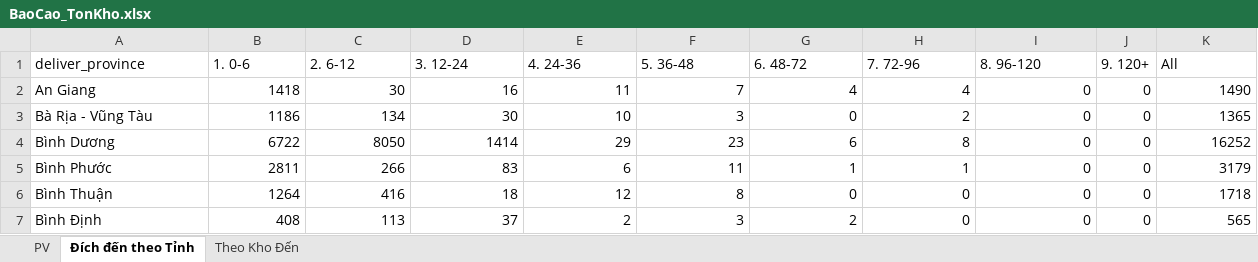
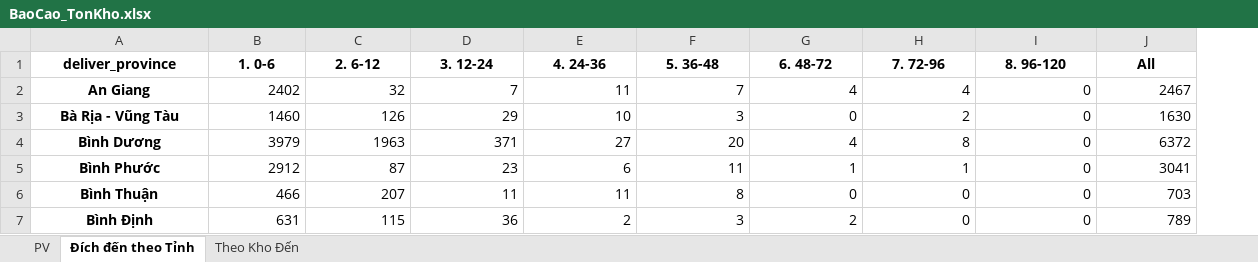
Before and after one commit to ImDiDinne/ktchcm01, an Excel workbook: BaoCao_TonKho.xlsx, sheet Đích đến theo Tỉnh, drawn as a sheet; only a part is shown; values as stored, in another font and other column widths than the file's, no borders; removed rows and columns are numbered as before the commit, all else as after; the diff covers the shown part only; the diff names each change by its address in the sheet, - before the commit and + after, or states it on an @@ line.

```diff
--- a/BaoCao_TonKho.xlsx (sheet Đích đến theo Tỉnh)
+++ b/BaoCao_TonKho.xlsx (sheet Đích đến theo Tỉnh)
-column J (9. 120+), rows 2-7: all 0
@@ A1:I1 bold: off → on, alignment: left → center @@
@@ J1 bold: off → on, alignment: left → center @@
@@ A2:A7 bold: off → on, alignment: left → center @@
-B2 (1. 0-6): 1418
+B2 (1. 0-6): 2402
-C2 (2. 6-12): 30
+C2 (2. 6-12): 32
-D2 (3. 12-24): 16
+D2 (3. 12-24): 7
-J2 (All): 1490
+J2 (All): 2467
-B3 (1. 0-6): 1186
+B3 (1. 0-6): 1460
-C3 (2. 6-12): 134
+C3 (2. 6-12): 126
-D3 (3. 12-24): 30
+D3 (3. 12-24): 29
-J3 (All): 1365
+J3 (All): 1630
-B4 (1. 0-6): 6722
+B4 (1. 0-6): 3979
-C4 (2. 6-12): 8050
+C4 (2. 6-12): 1963
-D4 (3. 12-24): 1414
+D4 (3. 12-24): 371
-E4 (4. 24-36): 29
+E4 (4. 24-36): 27
-F4 (5. 36-48): 23
+F4 (5. 36-48): 20
-G4 (6. 48-72): 6
+G4 (6. 48-72): 4
-J4 (All): 16252
+J4 (All): 6372
-B5 (1. 0-6): 2811
+B5 (1. 0-6): 2912
-C5 (2. 6-12): 266
+C5 (2. 6-12): 87
-D5 (3. 12-24): 83
+D5 (3. 12-24): 23
-J5 (All): 3179
+J5 (All): 3041
-B6 (1. 0-6): 1264
+B6 (1. 0-6): 466
-C6 (2. 6-12): 416
+C6 (2. 6-12): 207
-D6 (3. 12-24): 18
+D6 (3. 12-24): 11
-E6 (4. 24-36): 12
+E6 (4. 24-36): 11
-J6 (All): 1718
+J6 (All): 703
-B7 (1. 0-6): 408
+B7 (1. 0-6): 631
-C7 (2. 6-12): 113
+C7 (2. 6-12): 115
-D7 (3. 12-24): 37
+D7 (3. 12-24): 36
-J7 (All): 565
+J7 (All): 789
```
Also changed, not shown: 243 edited cells and cell formats elsewhere in this sheet, sheet PV, sheet Theo Kho Đến, 2 other files.
